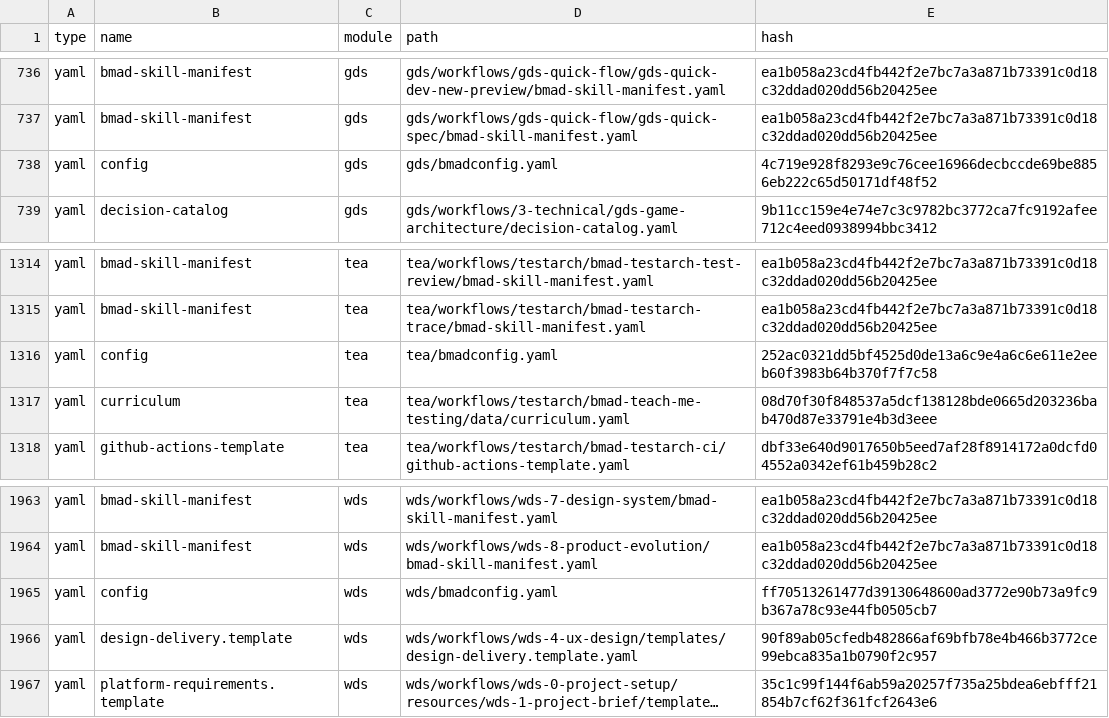
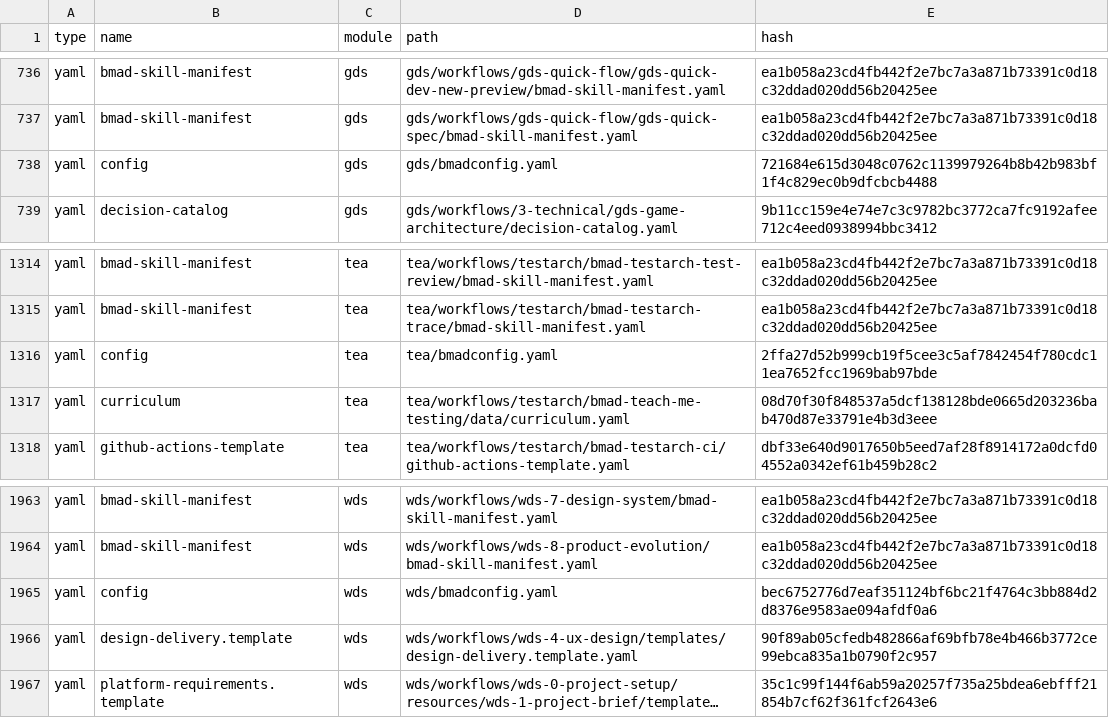
Before and after one commit to crisweber2600/Lens.Core.Src, a CSV file: _bmad/_config/files-manifest.csv, drawn as a sheet; only a part is shown, gaps mark what is left out; long unchanged cells end in …; the diff covers the shown part only.

```diff
--- a/_bmad/_config/files-manifest.csv
+++ b/_bmad/_config/files-manifest.csv
@@ -737,3 +737,3 @@ type,name,module,path,hash
 "yaml","bmad-skill-manifest","gds","gds/workflows/gds-quick-flow/gds-quick-spec/bmad-skill-manifest.yaml","ea1b058a23cd4fb442f2e7bc7a3a871b73391c0d18c32ddad020dd56b20425ee"
-"yaml","config","gds","gds/bmadconfig.yaml","4c719e928f8293e9c76cee16966decbccde69be8856eb222c65d50171df48f52"
+"yaml","config","gds","gds/bmadconfig.yaml","721684e615d3048c0762c1139979264b8b42b983bf1f4c829ec0b9dfcbcb4488"
 "yaml","decision-catalog","gds","gds/workflows/3-technical/gds-game-architecture/decision-catalog.yaml","9b11cc159e4e74e7c3c9782bc3772ca7fc9192afee712c4eed0938994bbc3412"
@@ -1315,3 +1315,3 @@ type,name,module,path,hash
 "yaml","bmad-skill-manifest","tea","tea/workflows/testarch/bmad-testarch-trace/bmad-skill-manifest.yaml","ea1b058a23cd4fb442f2e7bc7a3a871b73391c0d18c32ddad020dd56b20425ee"
-"yaml","config","tea","tea/bmadconfig.yaml","252ac0321dd5bf4525d0de13a6c9e4a6c6e611e2eeb60f3983b64b370f7f7c58"
+"yaml","config","tea","tea/bmadconfig.yaml","2ffa27d52b999cb19f5cee3c5af7842454f780cdc11ea7652fcc1969bab97bde"
 "yaml","curriculum","tea","tea/workflows/testarch/bmad-teach-me-testing/data/curriculum.yaml","08d70f30f848537a5dcf138128bde0665d203236bab470d87e33791e4b3d3eee"
@@ -1964,3 +1964,3 @@ type,name,module,path,hash
 "yaml","bmad-skill-manifest","wds","wds/workflows/wds-8-product-evolution/bmad-skill-manifest.yaml","ea1b058a23cd4fb442f2e7bc7a3a871b73391c0d18c32ddad020dd56b20425ee"
-"yaml","config","wds","wds/bmadconfig.yaml","ff70513261477d39130648600ad3772e90b73a9fc9b367a78c93e44fb0505cb7"
+"yaml","config","wds","wds/bmadconfig.yaml","bec6752776d7eaf351124bf6bc21f4764c3bb884d2d8376e9583ae094afdf0a6"
 "yaml","design-delivery.template","wds","wds/workflows/wds-4-ux-design/templates/design-delivery.template.yaml","90f89ab05cfedb482866af69bfb78e4b466b3772ce99ebca835a1b0790f2c957"
```
Also changed, not shown: 5 edited cells elsewhere in this file, 27 other files.
